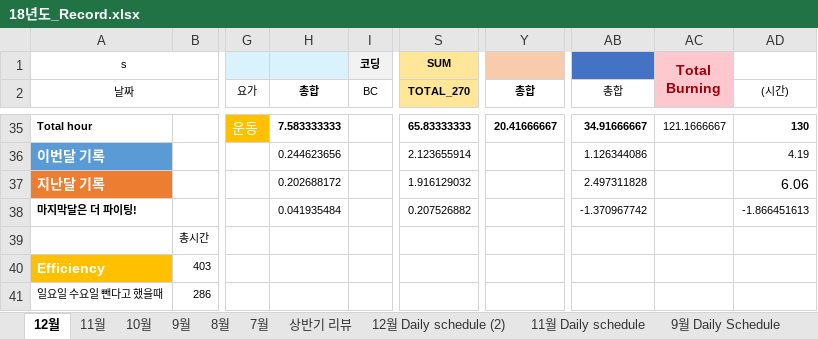
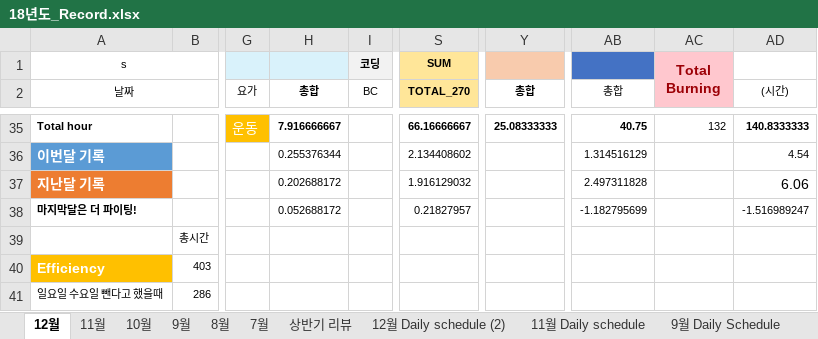
Before and after one commit to Taeu/taeu.github.io, an Excel workbook: record/18년도_Record.xlsx, sheet 12월, drawn as a sheet; only a part is shown, gaps mark what is left out; values as stored, in another font and other column widths than the file's, no borders; the diff covers the shown part only; the diff names each change by its address in the sheet, - before the commit and + after, or states it on an @@ line.

```diff
--- a/record/18년도_Record.xlsx (sheet 12월)
+++ b/record/18년도_Record.xlsx (sheet 12월)
-H35 (총합): 7.583333333
+H35 (총합): 7.916666667
-S35 (TOTAL_270): 65.83333333
+S35 (TOTAL_270): 66.16666667
-Y35 (총합): 20.41666667
+Y35 (총합): 25.08333333
-AB35 (총합): 34.91666667
+AB35 (총합): 40.75
-AC35: 121.1666667
+AC35: 132
-AD35 ((시간)): 130
+AD35 ((시간)): 140.8333333
-H36 (총합): 0.244623656
+H36 (총합): 0.255376344
-S36 (TOTAL_270): 2.123655914
+S36 (TOTAL_270): 2.134408602
-AB36 (총합): 1.126344086
+AB36 (총합): 1.314516129
-AD36 ((시간)): 4.19
+AD36 ((시간)): 4.54
-H38 (총합): 0.041935484
+H38 (총합): 0.052688172
-S38 (TOTAL_270): 0.207526882
+S38 (TOTAL_270): 0.21827957
-AB38 (총합): -1.370967742
+AB38 (총합): -1.182795699
-AD38 ((시간)): -1.866451613
+AD38 ((시간)): -1.516989247
```
Also changed, not shown: 31 edited cells elsewhere in this sheet.
